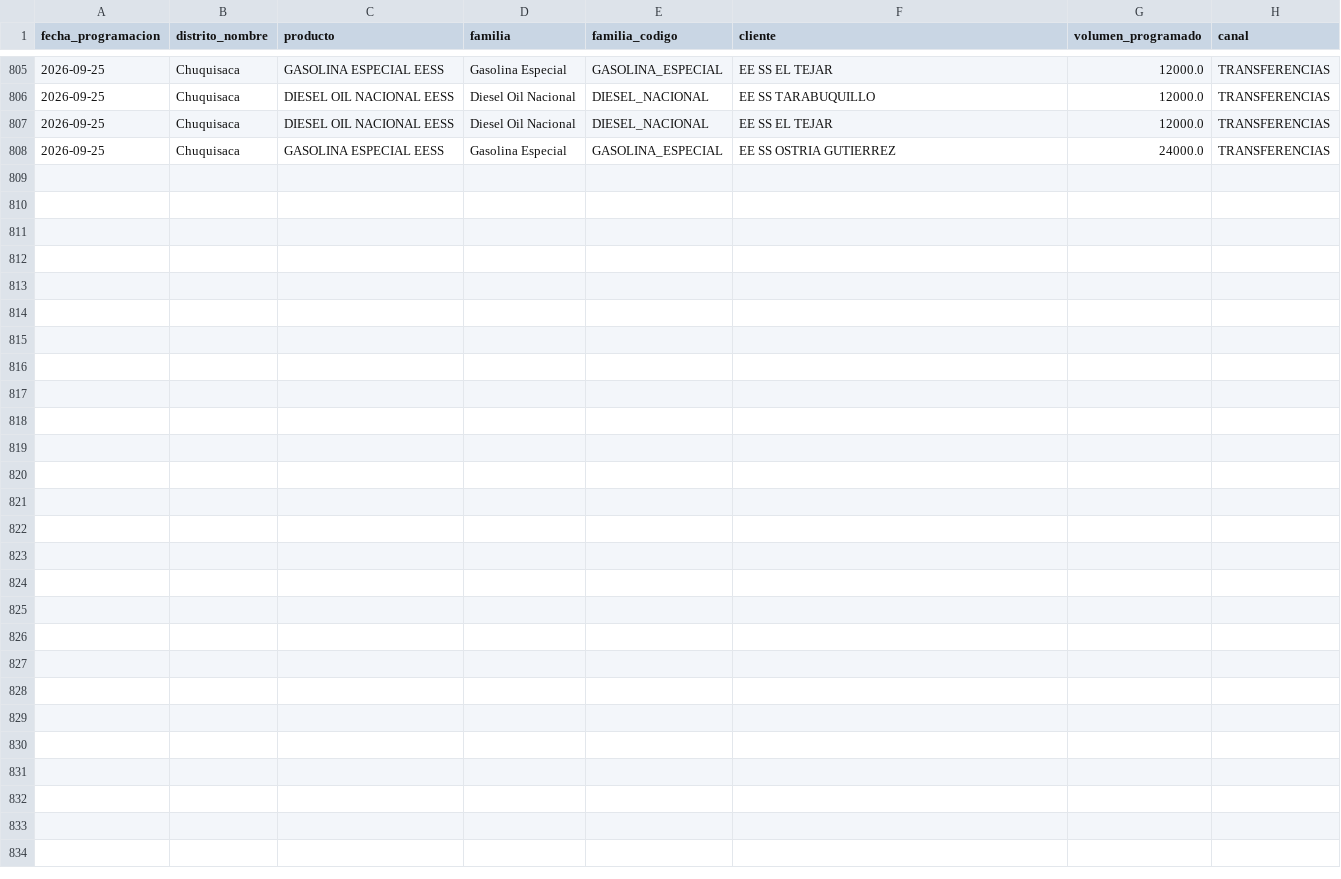
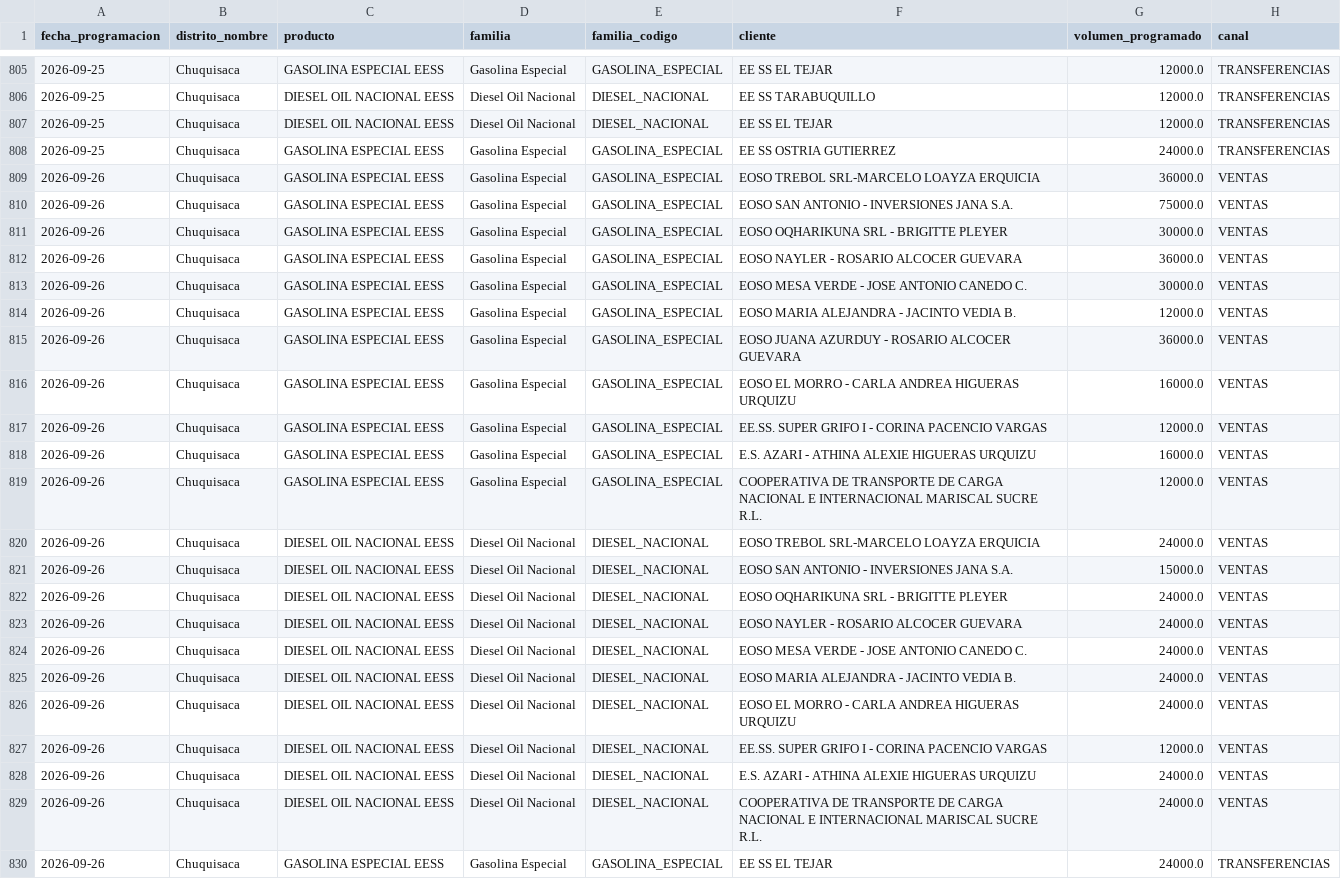
Before and after one commit to mauforonda/data-triage, a CSV file: hidrocarburos/abastecimiento/data/programacion/chu.csv, drawn as a sheet; only a part is shown, gaps mark what is left out.

```diff
--- a/hidrocarburos/abastecimiento/data/programacion/chu.csv
+++ b/hidrocarburos/abastecimiento/data/programacion/chu.csv
@@ -808 +808,23 @@ fecha_programacion,distrito_nombre,producto,familia,familia_codigo,cliente,volum
 2026-09-25,Chuquisaca,GASOLINA ESPECIAL EESS,Gasolina Especial,GASOLINA_ESPECIAL,EE SS OSTRIA GUTIERREZ,24000.0,TRANSFERENCIAS
+2026-09-26,Chuquisaca,GASOLINA ESPECIAL EESS,Gasolina Especial,GASOLINA_ESPECIAL,EOSO TREBOL SRL-MARCELO LOAYZA ERQUICIA,36000.0,VENTAS
+2026-09-26,Chuquisaca,GASOLINA ESPECIAL EESS,Gasolina Especial,GASOLINA_ESPECIAL,EOSO SAN ANTONIO - INVERSIONES JANA S.A.,75000.0,VENTAS
+2026-09-26,Chuquisaca,GASOLINA ESPECIAL EESS,Gasolina Especial,GASOLINA_ESPECIAL,EOSO OQHARIKUNA SRL - BRIGITTE PLEYER,30000.0,VENTAS
+2026-09-26,Chuquisaca,GASOLINA ESPECIAL EESS,Gasolina Especial,GASOLINA_ESPECIAL,EOSO NAYLER - ROSARIO ALCOCER GUEVARA,36000.0,VENTAS
+2026-09-26,Chuquisaca,GASOLINA ESPECIAL EESS,Gasolina Especial,GASOLINA_ESPECIAL,EOSO MESA VERDE - JOSE ANTONIO CANEDO C.,30000.0,VENTAS
+2026-09-26,Chuquisaca,GASOLINA ESPECIAL EESS,Gasolina Especial,GASOLINA_ESPECIAL,EOSO MARIA ALEJANDRA - JACINTO VEDIA B.,12000.0,VENTAS
+2026-09-26,Chuquisaca,GASOLINA ESPECIAL EESS,Gasolina Especial,GASOLINA_ESPECIAL,EOSO JUANA AZURDUY - ROSARIO ALCOCER GUEVARA,36000.0,VENTAS
+2026-09-26,Chuquisaca,GASOLINA ESPECIAL EESS,Gasolina Especial,GASOLINA_ESPECIAL,EOSO EL MORRO - CARLA ANDREA HIGUERAS URQUIZU,16000.0,VENTAS
+2026-09-26,Chuquisaca,GASOLINA ESPECIAL EESS,Gasolina Especial,GASOLINA_ESPECIAL,EE.SS. SUPER GRIFO I - CORINA PACENCIO VARGAS,12000.0,VENTAS
+2026-09-26,Chuquisaca,GASOLINA ESPECIAL EESS,Gasolina Especial,GASOLINA_ESPECIAL,E.S. AZARI - ATHINA ALEXIE HIGUERAS URQUIZU,16000.0,VENTAS
+2026-09-26,Chuquisaca,GASOLINA ESPECIAL EESS,Gasolina Especial,GASOLINA_ESPECIAL,COOPERATIVA DE TRANSPORTE DE CARGA NACIONAL E INTERNACIONAL MARISCAL SUCRE R.L.,12000.0,VENTAS
+2026-09-26,Chuquisaca,DIESEL OIL NACIONAL EESS,Diesel Oil Nacional,DIESEL_NACIONAL,EOSO TREBOL SRL-MARCELO LOAYZA ERQUICIA,24000.0,VENTAS
+2026-09-26,Chuquisaca,DIESEL OIL NACIONAL EESS,Diesel Oil Nacional,DIESEL_NACIONAL,EOSO SAN ANTONIO - INVERSIONES JANA S.A.,15000.0,VENTAS
+2026-09-26,Chuquisaca,DIESEL OIL NACIONAL EESS,Diesel Oil Nacional,DIESEL_NACIONAL,EOSO OQHARIKUNA SRL - BRIGITTE PLEYER,24000.0,VENTAS
+2026-09-26,Chuquisaca,DIESEL OIL NACIONAL EESS,Diesel Oil Nacional,DIESEL_NACIONAL,EOSO NAYLER - ROSARIO ALCOCER GUEVARA,24000.0,VENTAS
+2026-09-26,Chuquisaca,DIESEL OIL NACIONAL EESS,Diesel Oil Nacional,DIESEL_NACIONAL,EOSO MESA VERDE - JOSE ANTONIO CANEDO C.,24000.0,VENTAS
+2026-09-26,Chuquisaca,DIESEL OIL NACIONAL EESS,Diesel Oil Nacional,DIESEL_NACIONAL,EOSO MARIA ALEJANDRA - JACINTO VEDIA B.,24000.0,VENTAS
+2026-09-26,Chuquisaca,DIESEL OIL NACIONAL EESS,Diesel Oil Nacional,DIESEL_NACIONAL,EOSO EL MORRO - CARLA ANDREA HIGUERAS URQUIZU,24000.0,VENTAS
+2026-09-26,Chuquisaca,DIESEL OIL NACIONAL EESS,Diesel Oil Nacional,DIESEL_NACIONAL,EE.SS. SUPER GRIFO I - CORINA PACENCIO VARGAS,12000.0,VENTAS
+2026-09-26,Chuquisaca,DIESEL OIL NACIONAL EESS,Diesel Oil Nacional,DIESEL_NACIONAL,E.S. AZARI - ATHINA ALEXIE HIGUERAS URQUIZU,24000.0,VENTAS
+2026-09-26,Chuquisaca,DIESEL OIL NACIONAL EESS,Diesel Oil Nacional,DIESEL_NACIONAL,COOPERATIVA DE TRANSPORTE DE CARGA NACIONAL E INTERNACIONAL MARISCAL SUCRE R.L.,24000.0,VENTAS
+2026-09-26,Chuquisaca,GASOLINA ESPECIAL EESS,Gasolina Especial,GASOLINA_ESPECIAL,EE SS EL TEJAR,24000.0,TRANSFERENCIAS
```
Also changed, not shown: hidrocarburos/abastecimiento/data/despachos/pot.csv, hidrocarburos/abastecimiento/data/despachos/sjc.csv, 35 other files.
